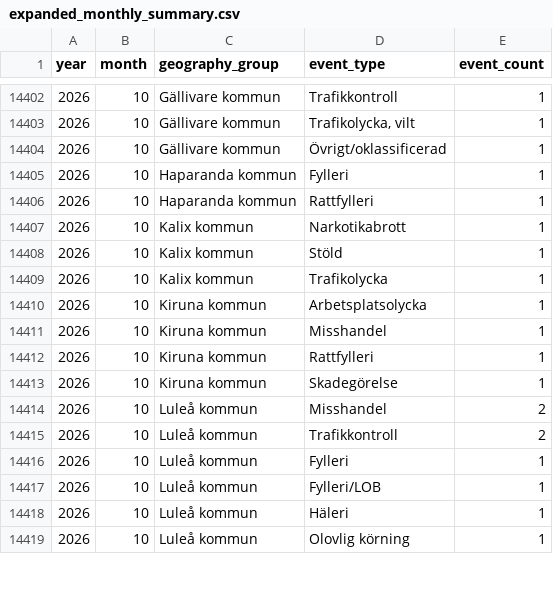
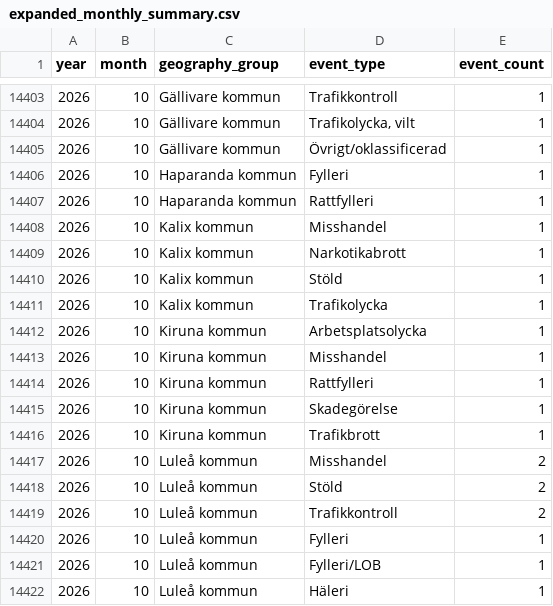
Before and after one commit to Lulea-statistik/Lulea-polishandelser, a CSV file: data/expanded_monthly_summary.csv, drawn as a sheet; only a part is shown, gaps mark what is left out; the shorter side is filled out with more unchanged rows; the diff covers the shown part only; the diff names each change by its address in the sheet, - before the commit and + after, or states it on an @@ line.

```diff
--- a/data/expanded_monthly_summary.csv
+++ b/data/expanded_monthly_summary.csv
+row 14408: 2026 | 10 | Kalix kommun | Misshandel | 1
+row 14416: 2026 | 10 | Kiruna kommun | Trafikbrott | 1
+row 14418: 2026 | 10 | Luleå kommun | Stöld | 2
```
Also changed, not shown: 3 added rows, 2 removed rows and 4 edited cells elsewhere in this file, data/summary_details_extra_monthly.csv, data/summary_details_monthly.csv, 14 other files.
